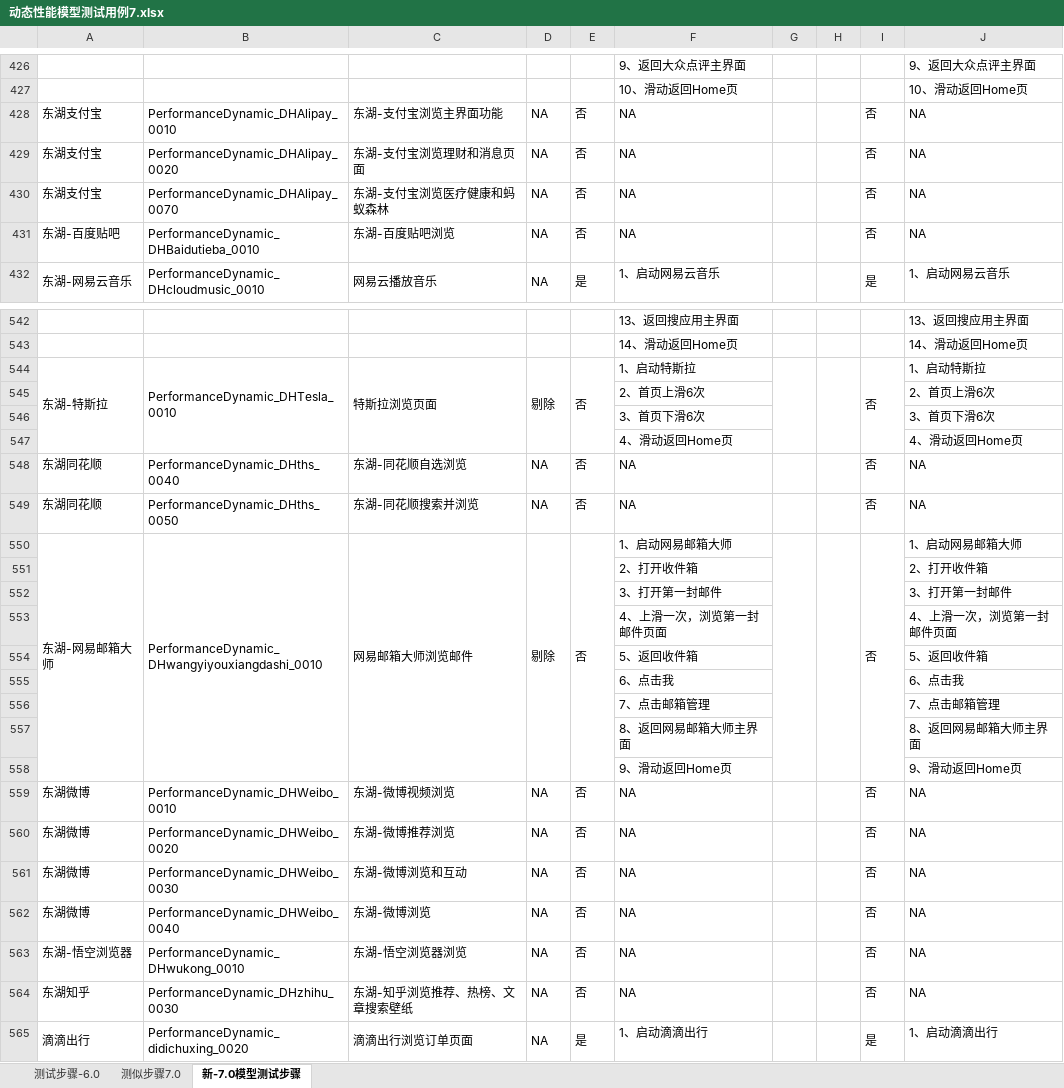
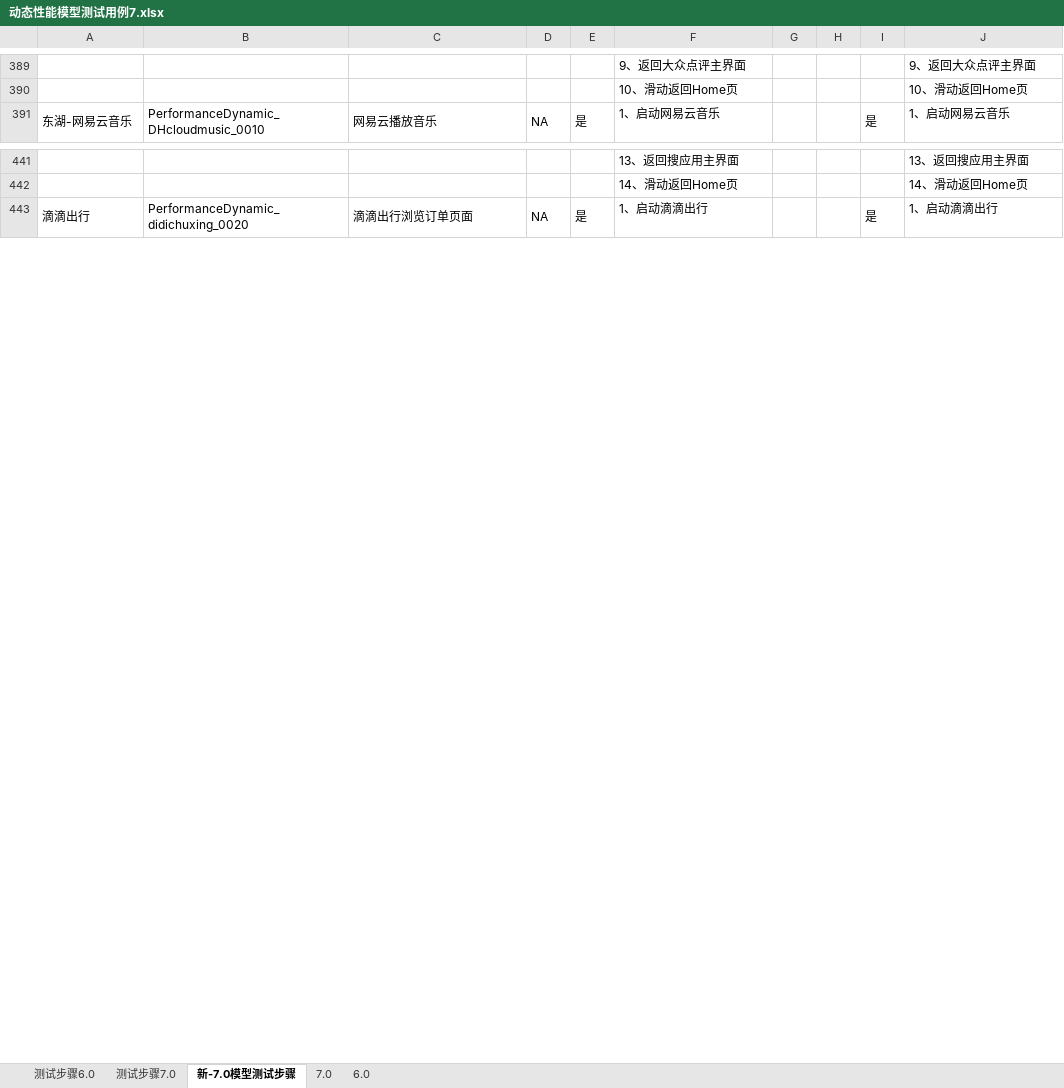
Before and after one commit to clover233/SeaOfStars7i, an Excel workbook: 动态性能模型测试用例7.xlsx, sheet 新-7.0模型测试步骤, drawn as a sheet; only a part is shown, gaps mark what is left out; values as stored, in another font and other column widths than the file's, no borders; the diff covers the shown part only; the diff names each change by its address in the sheet, - before the commit and + after, or states it on an @@ line.

```diff
--- a/动态性能模型测试用例7.xlsx (sheet 新-7.0模型测试步骤)
+++ b/动态性能模型测试用例7.xlsx (sheet 新-7.0模型测试步骤)
-sheet tab: 测试步骤-6.0
+sheet tab: 测试步骤6.0
-sheet tab: 测似步骤7.0
+sheet tab: 测试步骤7.0
+sheet tab: 7.0
+sheet tab: 6.0
-row 428: 东湖支付宝 | PerformanceDynamic_DHAlipay_0010 | 东湖-支付宝浏览主界面功能 | NA | 否 | NA |  |  | 否 | NA
-row 429: 东湖支付宝 | PerformanceDynamic_DHAlipay_0020 | 东湖-支付宝浏览理财和消息页面 | NA | 否 | NA |  |  | 否 | NA
-row 430: 东湖支付宝 | PerformanceDynamic_DHAlipay_0070 | 东湖-支付宝浏览医疗健康和蚂蚁森林 | NA | 否 | NA |  |  | 否 | NA
-row 431: 东湖-百度贴吧 | PerformanceDynamic_DHBaidutieba_0010 | 东湖-百度贴吧浏览 | NA | 否 | NA |  |  | 否 | NA
-row 544: 东湖-特斯拉 | PerformanceDynamic_DHTesla_0010 | 特斯拉浏览页面 | 剔除 | 否 | 1、启动特斯拉 |  |  | 否 | 1、启动特斯拉
-row 545:  |  |  |  |  | 2、首页上滑6次 |  |  |  | 2、首页上滑6次
-row 546:  |  |  |  |  | 3、首页下滑6次 |  |  |  | 3、首页下滑6次
-row 547:  |  |  |  |  | 4、滑动返回Home页 |  |  |  | 4、滑动返回Home页
-row 548: 东湖同花顺 | PerformanceDynamic_DHths_0040 | 东湖-同花顺自选浏览 | NA | 否 | NA |  |  | 否 | NA
-row 549: 东湖同花顺 | PerformanceDynamic_DHths_0050 | 东湖-同花顺搜索并浏览 | NA | 否 | NA |  |  | 否 | NA
-row 550: 东湖-网易邮箱大师 | PerformanceDynamic_DHwangyiyouxiangdashi_0010 | 网易邮箱大师浏览邮件 | 剔除 | 否 | 1、启动网易邮箱大师 |  |  | 否 | 1、启动网易邮箱大师
-row 551:  |  |  |  |  | 2、打开收件箱 |  |  |  | 2、打开收件箱
-row 552:  |  |  |  |  | 3、打开第一封邮件 |  |  |  | 3、打开第一封邮件
-row 553:  |  |  |  |  | 4、上滑一次，浏览第一封邮件页面 |  |  |  | 4、上滑一次，浏览第一封邮件页面
-row 554:  |  |  |  |  | 5、返回收件箱 |  |  |  | 5、返回收件箱
-row 555:  |  |  |  |  | 6、点击我 |  |  |  | 6、点击我
-row 556:  |  |  |  |  | 7、点击邮箱管理 |  |  |  | 7、点击邮箱管理
-row 557:  |  |  |  |  | 8、返回网易邮箱大师主界面 |  |  |  | 8、返回网易邮箱大师主界面
-row 558:  |  |  |  |  | 9、滑动返回Home页 |  |  |  | 9、滑动返回Home页
-row 559: 东湖微博 | PerformanceDynamic_DHWeibo_0010 | 东湖-微博视频浏览 | NA | 否 | NA |  |  | 否 | NA
-row 560: 东湖微博 | PerformanceDynamic_DHWeibo_0020 | 东湖-微博推荐浏览 | NA | 否 | NA |  |  | 否 | NA
-row 561: 东湖微博 | PerformanceDynamic_DHWeibo_0030 | 东湖-微博浏览和互动 | NA | 否 | NA |  |  | 否 | NA
-row 562: 东湖微博 | PerformanceDynamic_DHWeibo_0040 | 东湖-微博浏览 | NA | 否 | NA |  |  | 否 | NA
-row 563: 东湖-悟空浏览器 | PerformanceDynamic_DHwukong_0010 | 东湖-悟空浏览器浏览 | NA | 否 | NA |  |  | 否 | NA
-row 564: 东湖知乎 | PerformanceDynamic_DHzhihu_0030 | 东湖-知乎浏览推荐、热榜、文章搜索壁纸 | NA | 否 | NA |  |  | 否 | NA
```
Also changed, not shown: 354 removed rows elsewhere in this sheet, 6 other files.
